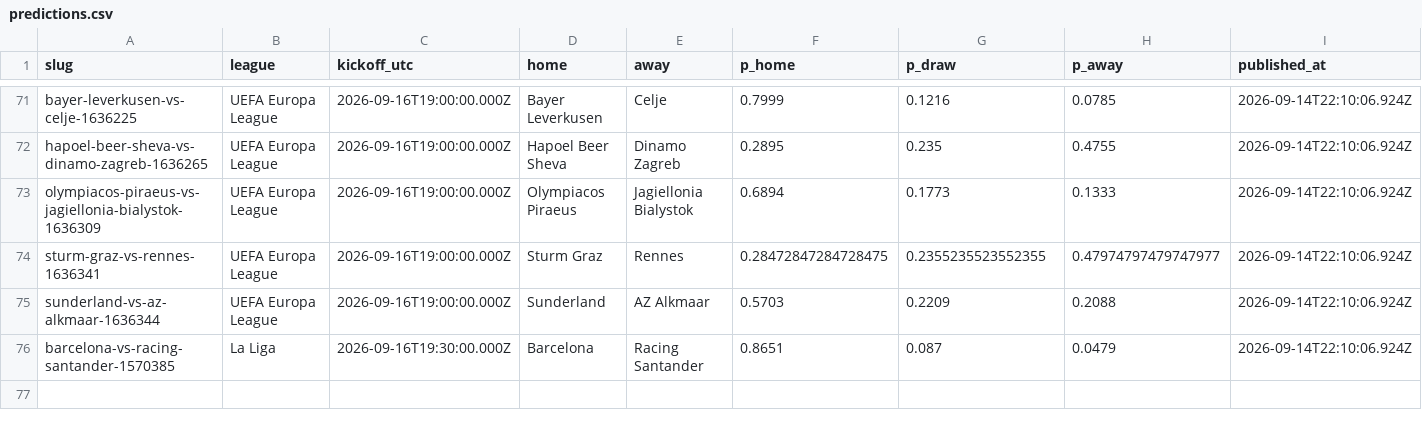
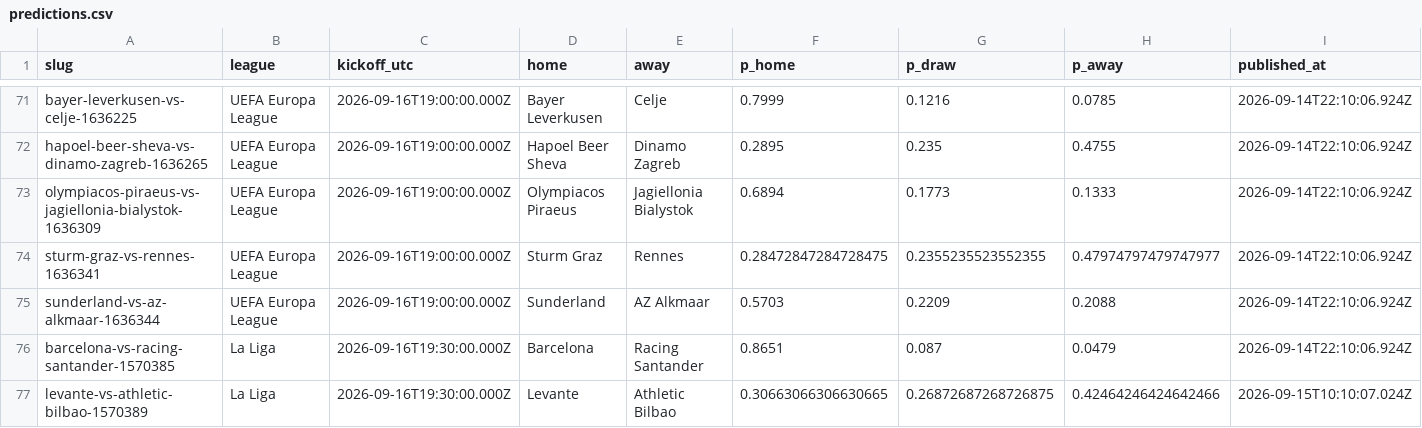
Before and after one commit to oddsflowai-team/clawsportbot-protocol, a CSV file: record/predictions.csv, drawn as a sheet; only a part is shown, gaps mark what is left out; rows hold the shown columns only; the diff names each change by its address in the sheet, - before the commit and + after, or states it on an @@ line.

Commit message:
record: sync 2026-09-15

```diff
--- a/record/predictions.csv
+++ b/record/predictions.csv
+row 77: levante-vs-athletic-bilbao-1570389 | La Liga | 2026-09-16T19:30:00.000Z | Levante | Athletic Bilbao | 0.30663066306630665 | 0.26872687268726875 | 0.42464246424642466 | 2026-09-15T10:10:07.024Z
```
Also changed, not shown: 2 other files.
